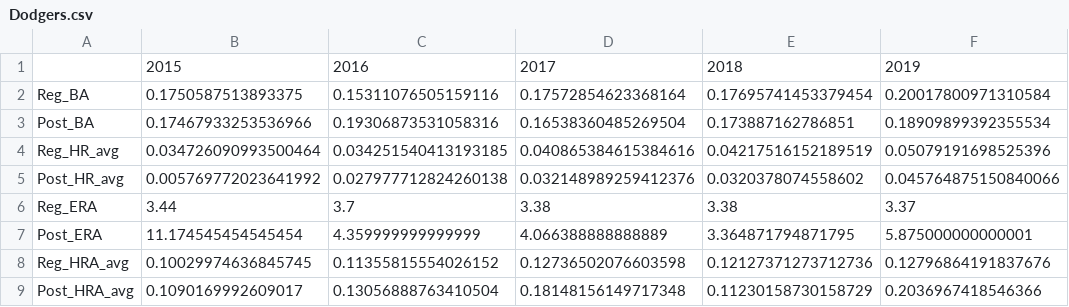
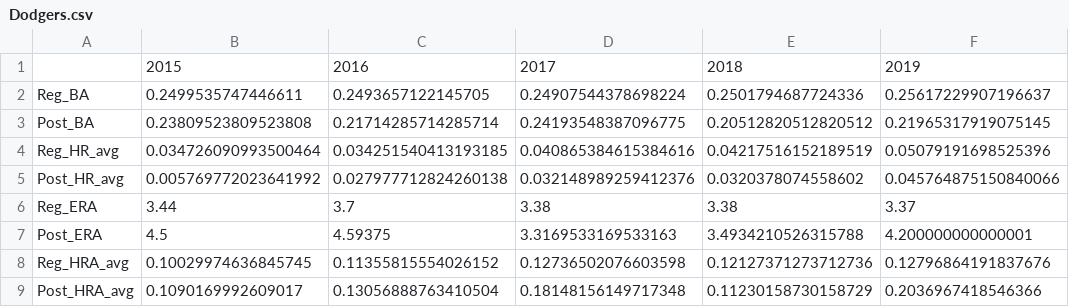
Before and after one commit to benrush58/BaseballStats, a CSV file: Dodgers.csv, drawn as a sheet.

```diff
--- a/Dodgers.csv
+++ b/Dodgers.csv
@@ -1,4 +1,4 @@
 ,2015,2016,2017,2018,2019
-Reg_BA,0.1750587513893375,0.15311076505159116,0.17572854623368164,0.17695741453379454,0.20017800971310584
-Post_BA,0.17467933253536966,0.19306873531058316,0.16538360485269504,0.173887162786851,0.18909899392355534
+Reg_BA,0.2499535747446611,0.2493657122145705,0.24907544378698224,0.2501794687724336,0.25617229907196637
+Post_BA,0.23809523809523808,0.21714285714285714,0.24193548387096775,0.20512820512820512,0.21965317919075145
 Reg_HR_avg,0.034726090993500464,0.034251540413193185,0.040865384615384616,0.04217516152189519,0.05079191698525396
@@ -6,3 +6,3 @@ Post_HR_avg,0.005769772023641992,0.027977712824260138,0.032148989259412376,0.032
 Reg_ERA,3.44,3.7,3.38,3.38,3.37
-Post_ERA,11.174545454545454,4.359999999999999,4.066388888888889,3.364871794871795,5.875000000000001
+Post_ERA,4.5,4.59375,3.3169533169533163,3.4934210526315788,4.200000000000001
 Reg_HRA_avg,0.10029974636845745,0.11355815554026152,0.12736502076603598,0.12127371273712736,0.12796864191837676
```
Also changed, not shown: 1 other file.
